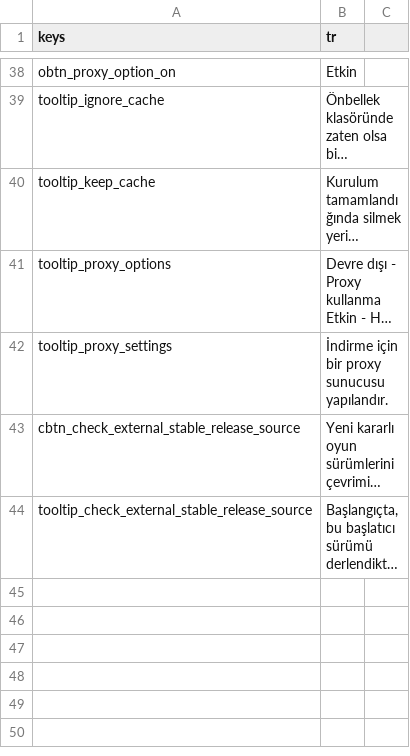
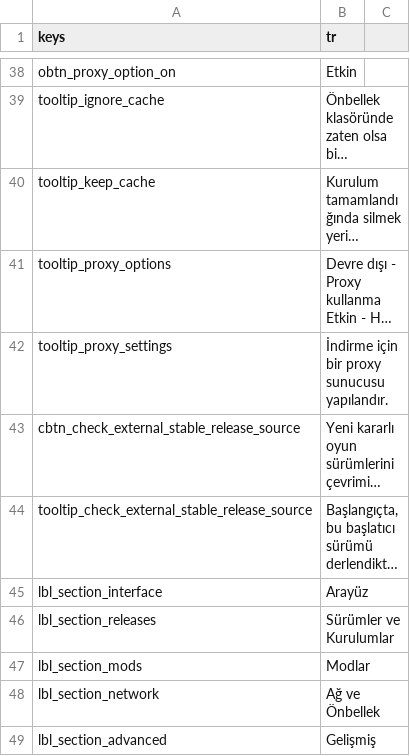
Before and after one commit to qrrk/Catapult, a CSV file: text/tr/settings_tab.csv, drawn as a sheet; only a part is shown, gaps mark what is left out; long unchanged cells end in …; the diff names each change by its address in the sheet, - before the commit and + after, or states it on an @@ line.

```diff
--- a/text/tr/settings_tab.csv
+++ b/text/tr/settings_tab.csv
+row 45: lbl_section_interface | Arayüz
+row 46: lbl_section_releases | Sürümler ve Kurulumlar
+row 47: lbl_section_mods | Modlar
+row 48: lbl_section_network | Ağ ve Önbellek
+row 49: lbl_section_advanced | Gelişmiş
```
Also changed, not shown: text/es/settings_tab.csv, text/fr/settings_tab.csv, 6 other files.
